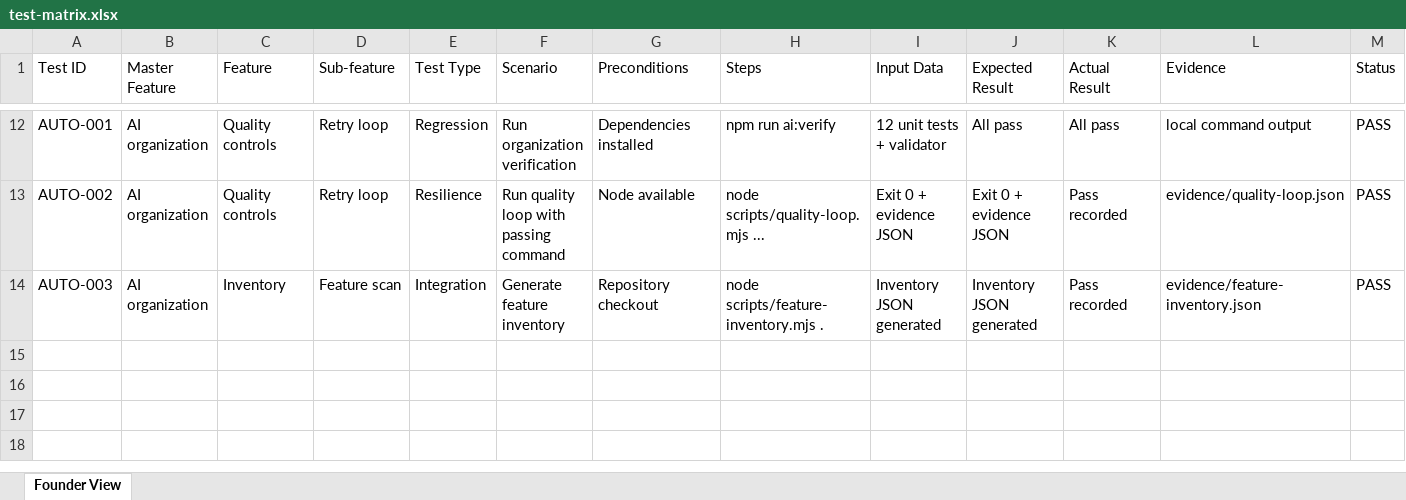
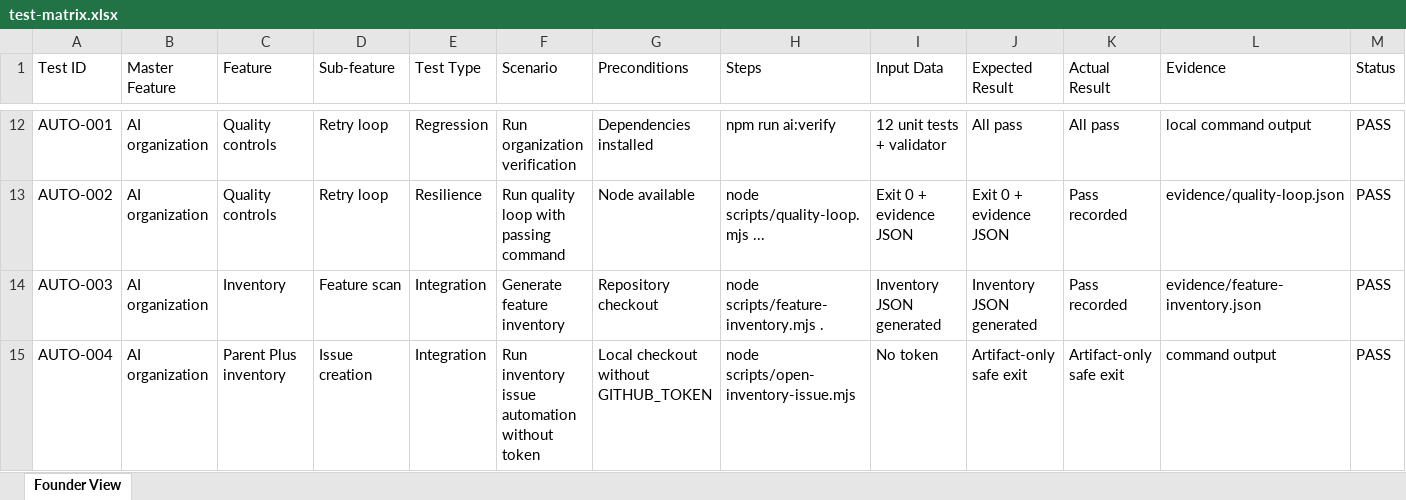
Before and after one commit to appsworld2027/parent-plus-ai-org, an Excel workbook: testing/test-matrix.xlsx, sheet Founder View, drawn as a sheet; only a part is shown, gaps mark what is left out; values as stored, in another font and other column widths than the file's, no borders; rows hold the shown columns only; the diff names each change by its address in the sheet, - before the commit and + after, or states it on an @@ line.

Commit message:
Record inventory issue automation evidence

```diff
--- a/testing/test-matrix.xlsx (sheet Founder View)
+++ b/testing/test-matrix.xlsx (sheet Founder View)
+row 15: AUTO-004 | AI organization | Parent Plus inventory | Issue creation | Integration | Run inventory issue automation without token | Local checkout without GITHUB_TOKEN | node scripts/open-inventory-issue.mjs | No token | Artifact-only safe exit | Artifact-only safe exit | command output | PASS
```
Also changed, not shown: 1 other file.
